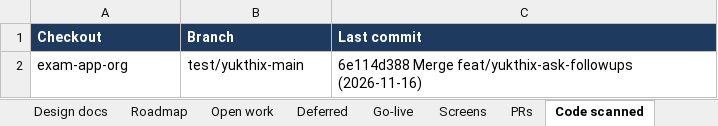
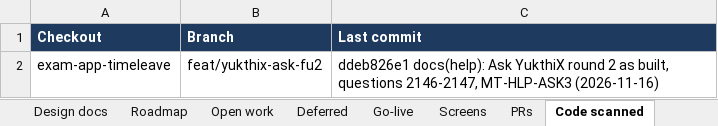
Before and after one commit to hari9495/exam-app, an Excel workbook: docs/yukthix/tracker/YukthiX-Tracker.xlsx, sheet Code scanned, drawn as a sheet; values as stored, in another font and other column widths than the file's, no borders; removed rows and columns are numbered as before the commit, all else as after; the diff names each change by its address in the sheet, - before the commit and + after, or states it on an @@ line.

```diff
--- a/docs/yukthix/tracker/YukthiX-Tracker.xlsx (sheet Code scanned)
+++ b/docs/yukthix/tracker/YukthiX-Tracker.xlsx (sheet Code scanned)
-row 2: exam-app-org | test/yukthix-main | 6e114d388 Merge feat/yukthix-ask-followups (2026-11-16)
+row 2: exam-app-timeleave | feat/yukthix-ask-fu2 | ddeb826e1 docs(help): Ask YukthiX round 2 as built, questions 2146-2147, MT-HLP-ASK3 (2026-11-16)
```
Also changed, not shown: sheet Rules, sheet Manual tests, sheet Summary, sheet Screens.
